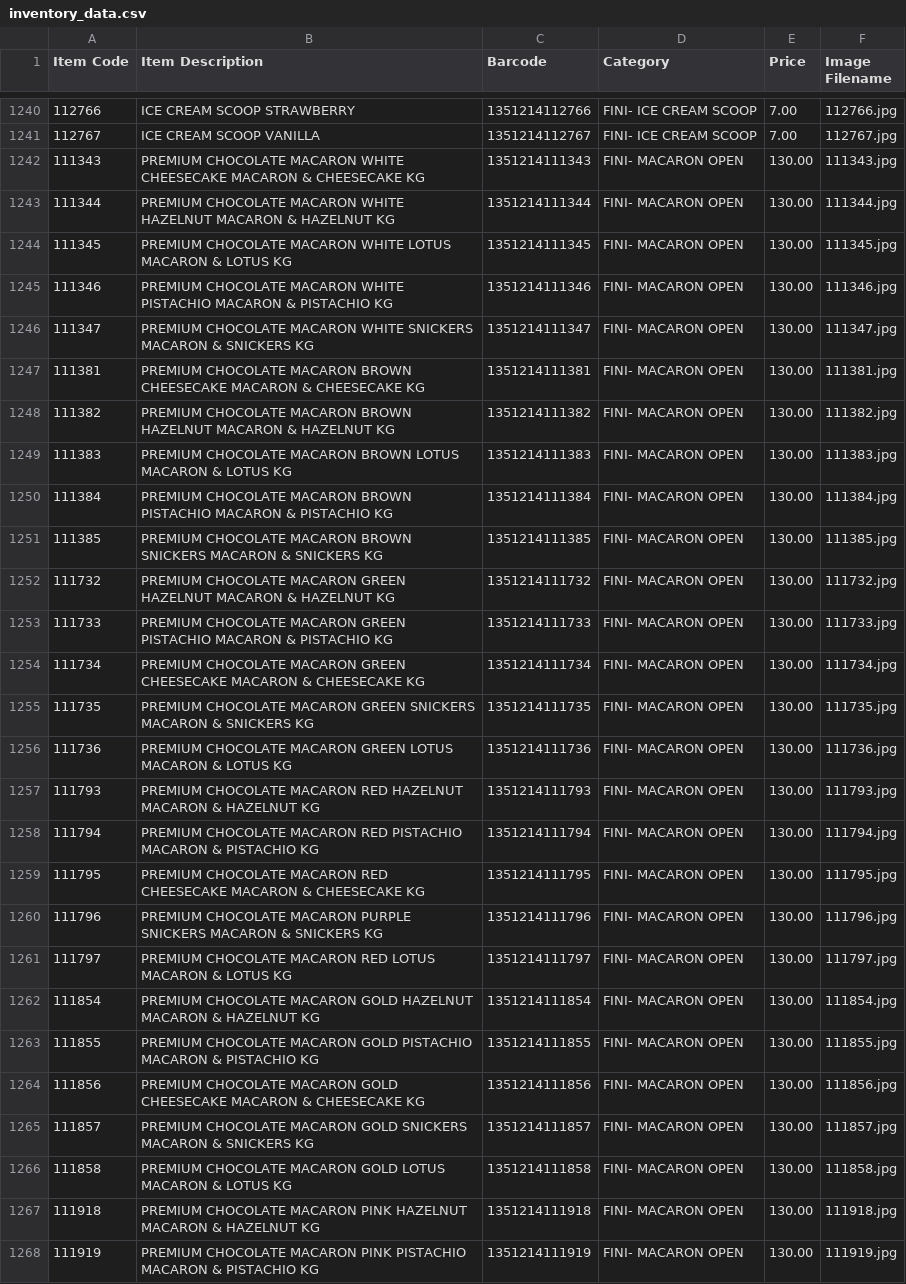
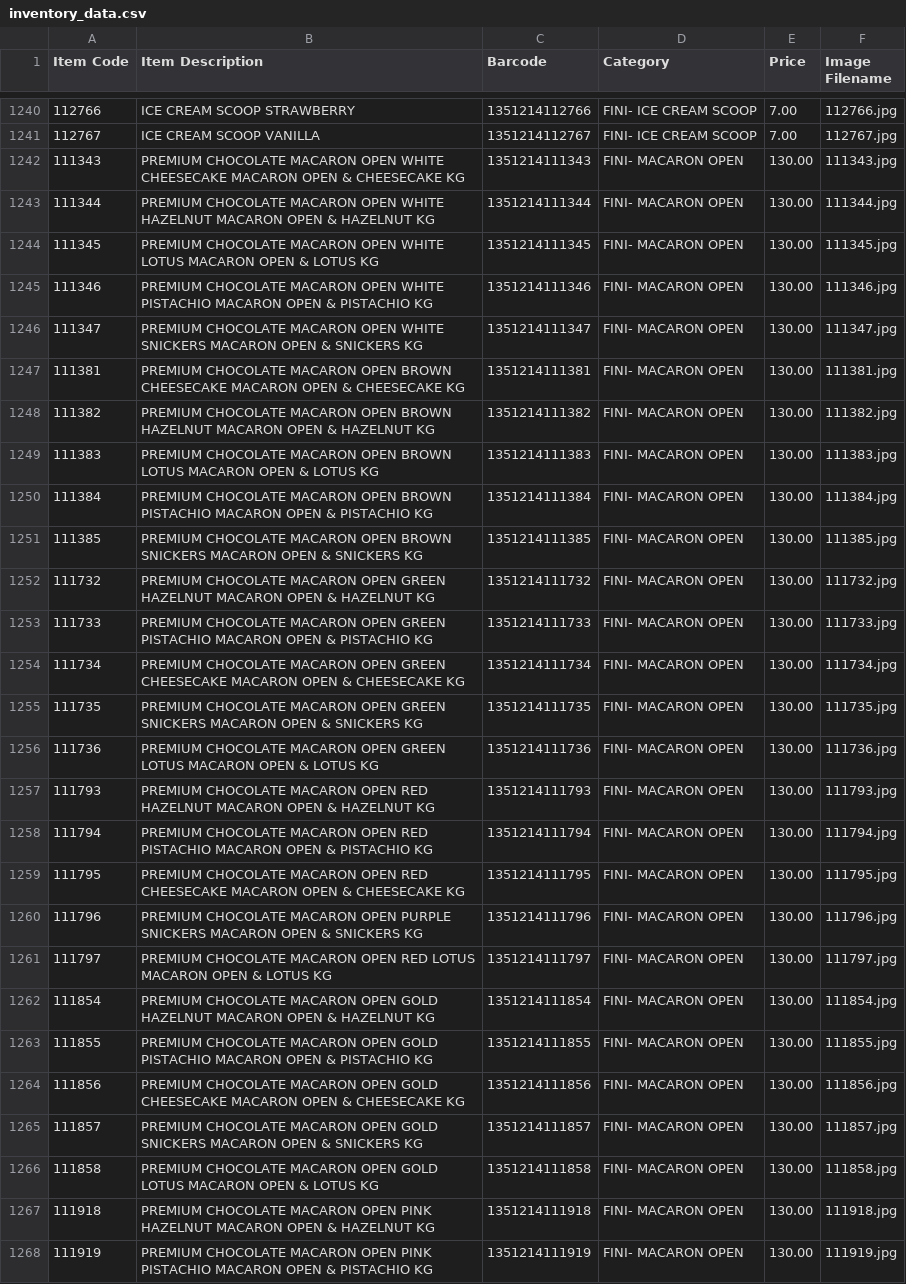
Before and after one commit to inventory-choco/inventory-catalogue-website, a CSV file: inventory_data.csv, drawn as a sheet; only a part is shown, gaps mark what is left out; the diff covers the shown part only; the diff names each change by its address in the sheet, - before the commit and + after, or states it on an @@ line.

Commit message:
macaron item name updated open/wrapped

```diff
--- a/inventory_data.csv
+++ b/inventory_data.csv
-B1242 (Item Description): …CHOCOLATE MACARON WHITE CHEESECAKE MACARON & CHEESECAKE…
+B1242 (Item Description): …CHOCOLATE MACARON OPEN WHITE CHEESECAKE MACARON OPEN & CHEESECAKE…
-B1243 (Item Description): …CHOCOLATE MACARON WHITE HAZELNUT MACARON & HAZELNUT…
+B1243 (Item Description): …CHOCOLATE MACARON OPEN WHITE HAZELNUT MACARON OPEN & HAZELNUT…
-B1244 (Item Description): …CHOCOLATE MACARON WHITE LOTUS MACARON & LOTUS…
+B1244 (Item Description): …CHOCOLATE MACARON OPEN WHITE LOTUS MACARON OPEN & LOTUS…
-B1245 (Item Description): …CHOCOLATE MACARON WHITE PISTACHIO MACARON & PISTACHIO…
+B1245 (Item Description): …CHOCOLATE MACARON OPEN WHITE PISTACHIO MACARON OPEN & PISTACHIO…
-B1246 (Item Description): …CHOCOLATE MACARON WHITE SNICKERS MACARON & SNICKERS…
+B1246 (Item Description): …CHOCOLATE MACARON OPEN WHITE SNICKERS MACARON OPEN & SNICKERS…
-B1247 (Item Description): …CHOCOLATE MACARON BROWN CHEESECAKE MACARON & CHEESECAKE…
+B1247 (Item Description): …CHOCOLATE MACARON OPEN BROWN CHEESECAKE MACARON OPEN & CHEESECAKE…
-B1248 (Item Description): …CHOCOLATE MACARON BROWN HAZELNUT MACARON & HAZELNUT…
+B1248 (Item Description): …CHOCOLATE MACARON OPEN BROWN HAZELNUT MACARON OPEN & HAZELNUT…
-B1249 (Item Description): …CHOCOLATE MACARON BROWN LOTUS MACARON & LOTUS…
+B1249 (Item Description): …CHOCOLATE MACARON OPEN BROWN LOTUS MACARON OPEN & LOTUS…
-B1250 (Item Description): …CHOCOLATE MACARON BROWN PISTACHIO MACARON & PISTACHIO…
+B1250 (Item Description): …CHOCOLATE MACARON OPEN BROWN PISTACHIO MACARON OPEN & PISTACHIO…
-B1251 (Item Description): …CHOCOLATE MACARON BROWN SNICKERS MACARON & SNICKERS…
+B1251 (Item Description): …CHOCOLATE MACARON OPEN BROWN SNICKERS MACARON OPEN & SNICKERS…
-B1252 (Item Description): …CHOCOLATE MACARON GREEN HAZELNUT MACARON & HAZELNUT…
+B1252 (Item Description): …CHOCOLATE MACARON OPEN GREEN HAZELNUT MACARON OPEN & HAZELNUT…
-B1253 (Item Description): …CHOCOLATE MACARON GREEN PISTACHIO MACARON & PISTACHIO…
+B1253 (Item Description): …CHOCOLATE MACARON OPEN GREEN PISTACHIO MACARON OPEN & PISTACHIO…
-B1254 (Item Description): …CHOCOLATE MACARON GREEN CHEESECAKE MACARON & CHEESECAKE…
+B1254 (Item Description): …CHOCOLATE MACARON OPEN GREEN CHEESECAKE MACARON OPEN & CHEESECAKE…
-B1255 (Item Description): …CHOCOLATE MACARON GREEN SNICKERS MACARON & SNICKERS…
+B1255 (Item Description): …CHOCOLATE MACARON OPEN GREEN SNICKERS MACARON OPEN & SNICKERS…
-B1256 (Item Description): …CHOCOLATE MACARON GREEN LOTUS MACARON & LOTUS…
+B1256 (Item Description): …CHOCOLATE MACARON OPEN GREEN LOTUS MACARON OPEN & LOTUS…
-B1257 (Item Description): …CHOCOLATE MACARON RED HAZELNUT MACARON & HAZELNUT…
+B1257 (Item Description): …CHOCOLATE MACARON OPEN RED HAZELNUT MACARON OPEN & HAZELNUT…
-B1258 (Item Description): …CHOCOLATE MACARON RED PISTACHIO MACARON & PISTACHIO…
+B1258 (Item Description): …CHOCOLATE MACARON OPEN RED PISTACHIO MACARON OPEN & PISTACHIO…
-B1259 (Item Description): …CHOCOLATE MACARON RED CHEESECAKE MACARON & CHEESECAKE…
+B1259 (Item Description): …CHOCOLATE MACARON OPEN RED CHEESECAKE MACARON OPEN & CHEESECAKE…
-B1260 (Item Description): …CHOCOLATE MACARON PURPLE SNICKERS MACARON & SNICKERS…
+B1260 (Item Description): …CHOCOLATE MACARON OPEN PURPLE SNICKERS MACARON OPEN & SNICKERS…
-B1261 (Item Description): …CHOCOLATE MACARON RED LOTUS MACARON & LOTUS…
+B1261 (Item Description): …CHOCOLATE MACARON OPEN RED LOTUS MACARON OPEN & LOTUS…
-B1262 (Item Description): …CHOCOLATE MACARON GOLD HAZELNUT MACARON & HAZELNUT…
+B1262 (Item Description): …CHOCOLATE MACARON OPEN GOLD HAZELNUT MACARON OPEN & HAZELNUT…
-B1263 (Item Description): …CHOCOLATE MACARON GOLD PISTACHIO MACARON & PISTACHIO…
+B1263 (Item Description): …CHOCOLATE MACARON OPEN GOLD PISTACHIO MACARON OPEN & PISTACHIO…
-B1264 (Item Description): …CHOCOLATE MACARON GOLD CHEESECAKE MACARON & CHEESECAKE…
+B1264 (Item Description): …CHOCOLATE MACARON OPEN GOLD CHEESECAKE MACARON OPEN & CHEESECAKE…
-B1265 (Item Description): …CHOCOLATE MACARON GOLD SNICKERS MACARON & SNICKERS…
+B1265 (Item Description): …CHOCOLATE MACARON OPEN GOLD SNICKERS MACARON OPEN & SNICKERS…
-B1266 (Item Description): …CHOCOLATE MACARON GOLD LOTUS MACARON & LOTUS…
+B1266 (Item Description): …CHOCOLATE MACARON OPEN GOLD LOTUS MACARON OPEN & LOTUS…
-B1267 (Item Description): …CHOCOLATE MACARON PINK HAZELNUT MACARON & HAZELNUT…
+B1267 (Item Description): …CHOCOLATE MACARON OPEN PINK HAZELNUT MACARON OPEN & HAZELNUT…
-B1268 (Item Description): …CHOCOLATE MACARON PINK PISTACHIO MACARON & PISTACHIO…
+B1268 (Item Description): …CHOCOLATE MACARON OPEN PINK PISTACHIO MACARON OPEN & PISTACHIO…
```
Also changed, not shown: 54 edited cells elsewhere in this file.
